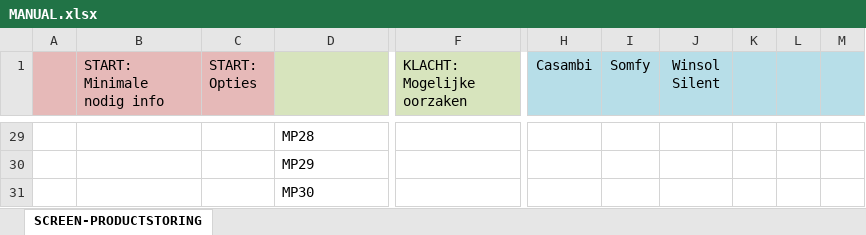
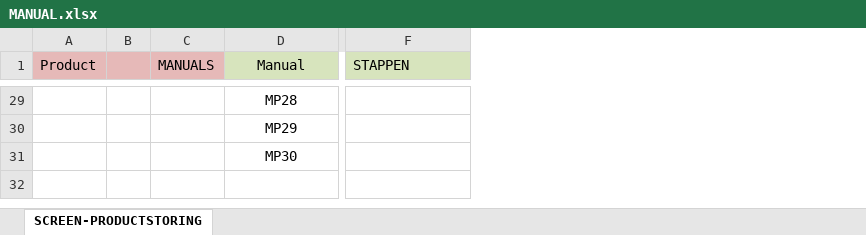
Before and after one commit to Winsol-Belgie/Winsol-Socrates, an Excel workbook: MANUAL.xlsx, sheet SCREEN-PRODUCTSTORING, drawn as a sheet; only a part is shown, gaps mark what is left out; values as stored, in another font and other column widths than the file's, no borders; removed rows and columns are numbered as before the commit, all else as after; the diff covers the shown part only; the diff names each change by its address in the sheet, - before the commit and + after, or states it on an @@ line.

Commit message:
Handleiding: product > handleiding > stappen

```diff
--- a/MANUAL.xlsx (sheet SCREEN-PRODUCTSTORING)
+++ b/MANUAL.xlsx (sheet SCREEN-PRODUCTSTORING)
-column A, empty
-column B (START: Minimale nodig info), empty
-column C (START: Opties), empty
+column A (Product), empty
+column B, empty
+column C (MANUALS), empty
-column H (Casambi), empty
-column I (Somfy), empty
-column J (Winsol Silent), empty
-column K, empty
-column L, empty
-column M, empty
-D1: (empty)
+D1: Manual
-F1: KLACHT: Mogelijke oorzaken
+F1: STAPPEN
-D29:D31 alignment: left
+D29:D31 alignment: center
```
Also changed, not shown: 1 removed column, 2 edited cells and cell formats elsewhere in this sheet, 2 other files.
